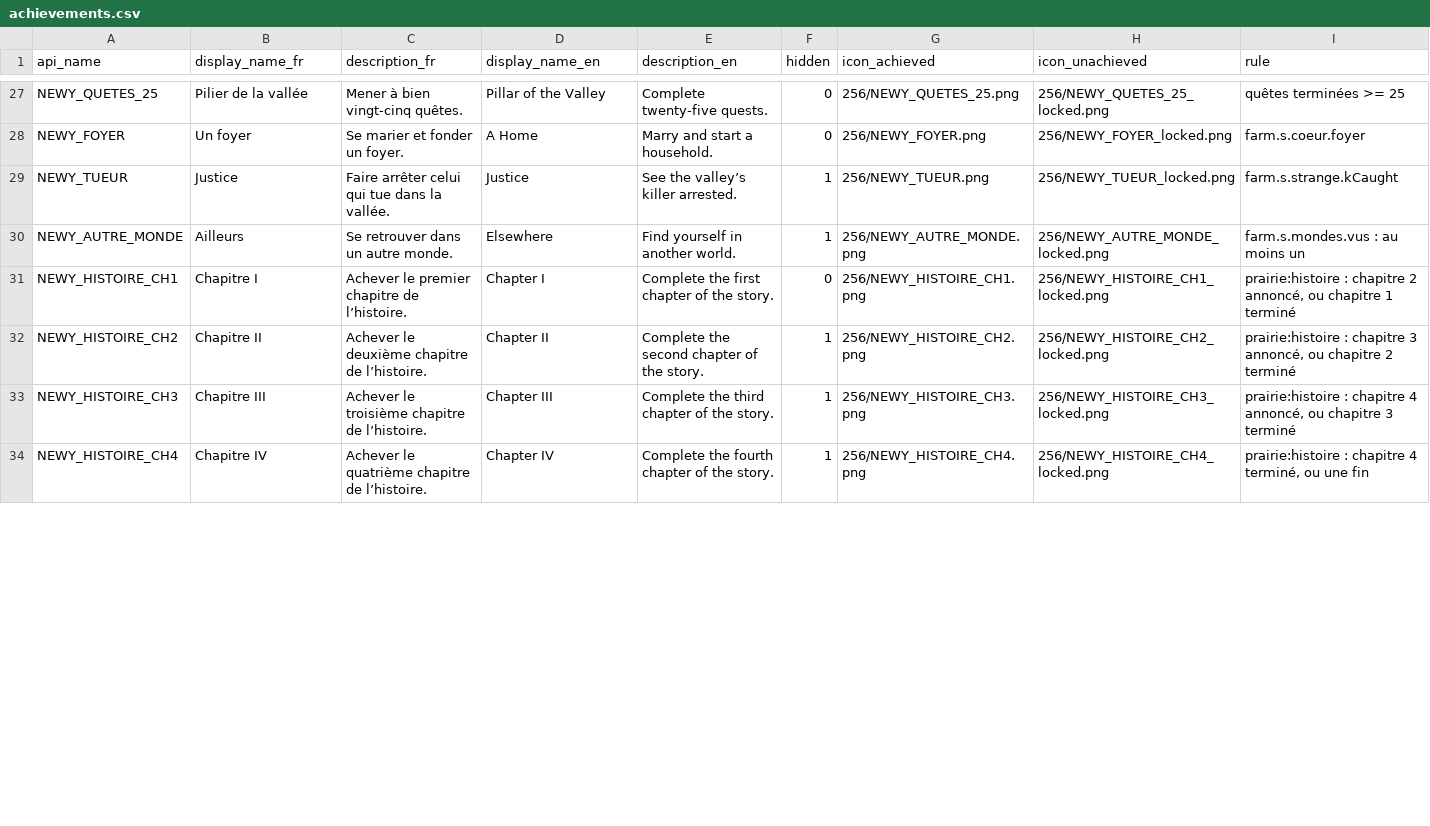
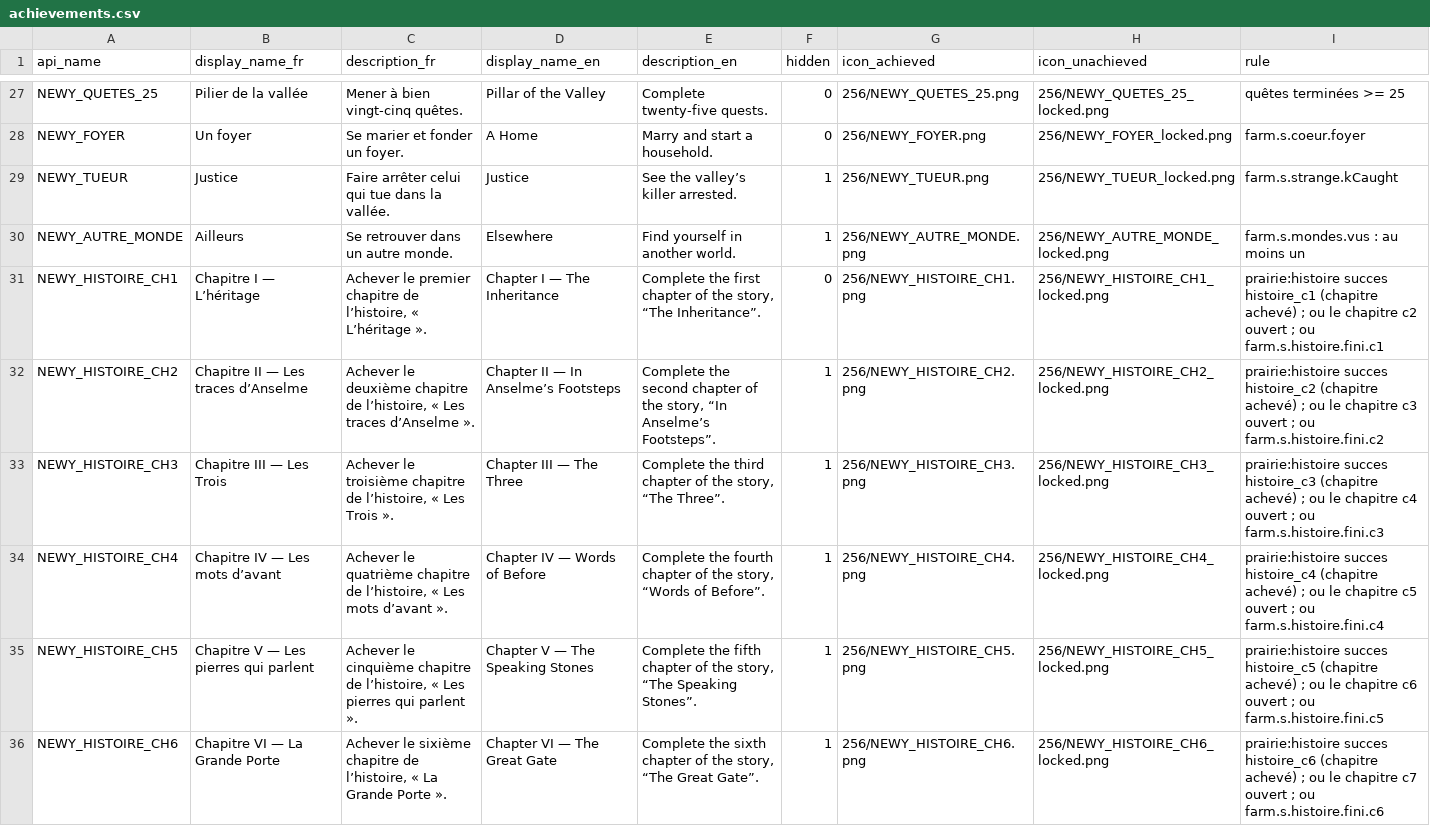
Before and after one commit to autistic4chanboy-stack/qtY1LmZVErdArjIGQ61wuxrVGLBkUBpsI2zJ337jFi8z77cVrO, a CSV file: steam/store/achievements/achievements.csv, drawn as a sheet; only a part is shown, gaps mark what is left out; the diff covers the shown part only.

```diff
--- a/steam/store/achievements/achievements.csv
+++ b/steam/store/achievements/achievements.csv
@@ -30,5 +30,7 @@
 "NEWY_AUTRE_MONDE","Ailleurs","Se retrouver dans un autre monde.","Elsewhere","Find yourself in another world.","1","256/NEWY_AUTRE_MONDE.png","256/NEWY_AUTRE_MONDE_locked.png","farm.s.mondes.vus : au moins un"
-"NEWY_HISTOIRE_CH1","Chapitre I","Achever le premier chapitre de l’histoire.","Chapter I","Complete the first chapter of the story.","0","256/NEWY_HISTOIRE_CH1.png","256/NEWY_HISTOIRE_CH1_locked.png","prairie:histoire : chapitre 2 annoncé, ou chapitre 1 terminé"
-"NEWY_HISTOIRE_CH2","Chapitre II","Achever le deuxième chapitre de l’histoire.","Chapter II","Complete the second chapter of the story.","1","256/NEWY_HISTOIRE_CH2.png","256/NEWY_HISTOIRE_CH2_locked.png","prairie:histoire : chapitre 3 annoncé, ou chapitre 2 terminé"
-"NEWY_HISTOIRE_CH3","Chapitre III","Achever le troisième chapitre de l’histoire.","Chapter III","Complete the third chapter of the story.","1","256/NEWY_HISTOIRE_CH3.png","256/NEWY_HISTOIRE_CH3_locked.png","prairie:histoire : chapitre 4 annoncé, ou chapitre 3 terminé"
-"NEWY_HISTOIRE_CH4","Chapitre IV","Achever le quatrième chapitre de l’histoire.","Chapter IV","Complete the fourth chapter of the story.","1","256/NEWY_HISTOIRE_CH4.png","256/NEWY_HISTOIRE_CH4_locked.png","prairie:histoire : chapitre 4 terminé, ou une fin"
+"NEWY_HISTOIRE_CH1","Chapitre I — L’héritage","Achever le premier chapitre de l’histoire, « L’héritage ».","Chapter I — The Inheritance","Complete the first chapter of the story, “The Inheritance”.","0","256/NEWY_HISTOIRE_CH1.png","256/NEWY_HISTOIRE_CH1_locked.png","prairie:histoire succes histoire_c1 (chapitre achevé) ; ou le chapitre c2 ouvert ; ou farm.s.histoire.fini.c1"
+"NEWY_HISTOIRE_CH2","Chapitre II — Les traces d’Anselme","Achever le deuxième chapitre de l’histoire, « Les traces d’Anselme ».","Chapter II — In Anselme’s Footsteps","Complete the second chapter of the story, “In Anselme’s Footsteps”.","1","256/NEWY_HISTOIRE_CH2.png","256/NEWY_HISTOIRE_CH2_locked.png","prairie:histoire succes histoire_c2 (chapitre achevé) ; ou le chapitre c3 ouvert ; ou farm.s.histoire.fini.c2"
+"NEWY_HISTOIRE_CH3","Chapitre III — Les Trois","Achever le troisième chapitre de l’histoire, « Les Trois ».","Chapter III — The Three","Complete the third chapter of the story, “The Three”.","1","256/NEWY_HISTOIRE_CH3.png","256/NEWY_HISTOIRE_CH3_locked.png","prairie:histoire succes histoire_c3 (chapitre achevé) ; ou le chapitre c4 ouvert ; ou farm.s.histoire.fini.c3"
+"NEWY_HISTOIRE_CH4","Chapitre IV — Les mots d’avant","Achever le quatrième chapitre de l’histoire, « Les mots d’avant ».","Chapter IV — Words of Before","Complete the fourth chapter of the story, “Words of Before”.","1","256/NEWY_HISTOIRE_CH4.png","256/NEWY_HISTOIRE_CH4_locked.png","prairie:histoire succes histoire_c4 (chapitre achevé) ; ou le chapitre c5 ouvert ; ou farm.s.histoire.fini.c4"
+"NEWY_HISTOIRE_CH5","Chapitre V — Les pierres qui parlent","Achever le cinquième chapitre de l’histoire, « Les pierres qui parlent ».","Chapter V — The Speaking Stones","Complete the fifth chapter of the story, “The Speaking Stones”.","1","256/NEWY_HISTOIRE_CH5.png","256/NEWY_HISTOIRE_CH5_locked.png","prairie:histoire succes histoire_c5 (chapitre achevé) ; ou le chapitre c6 ouvert ; ou farm.s.histoire.fini.c5"
+"NEWY_HISTOIRE_CH6","Chapitre VI — La Grande Porte","Achever le sixième chapitre de l’histoire, « La Grande Porte ».","Chapter VI — The Great Gate","Complete the sixth chapter of the story, “The Great Gate”.","1","256/NEWY_HISTOIRE_CH6.png","256/NEWY_HISTOIRE_CH6_locked.png","prairie:histoire succes histoire_c6 (chapitre achevé) ; ou le chapitre c7 ouvert ; ou farm.s.histoire.fini.c6"
```
Also changed, not shown: 4 added rows, 2 removed rows and 5 edited cells elsewhere in this file, 40 other files.
